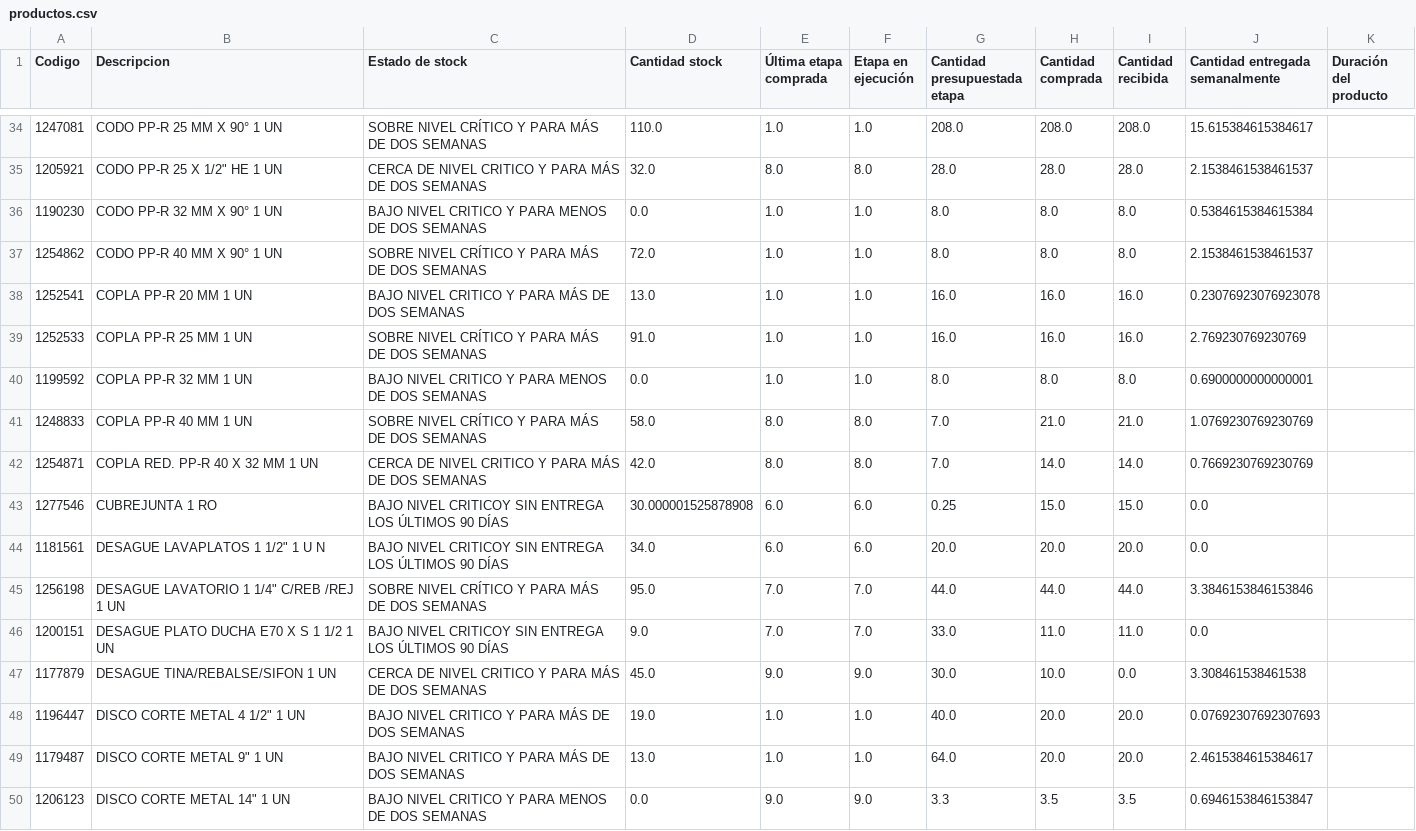
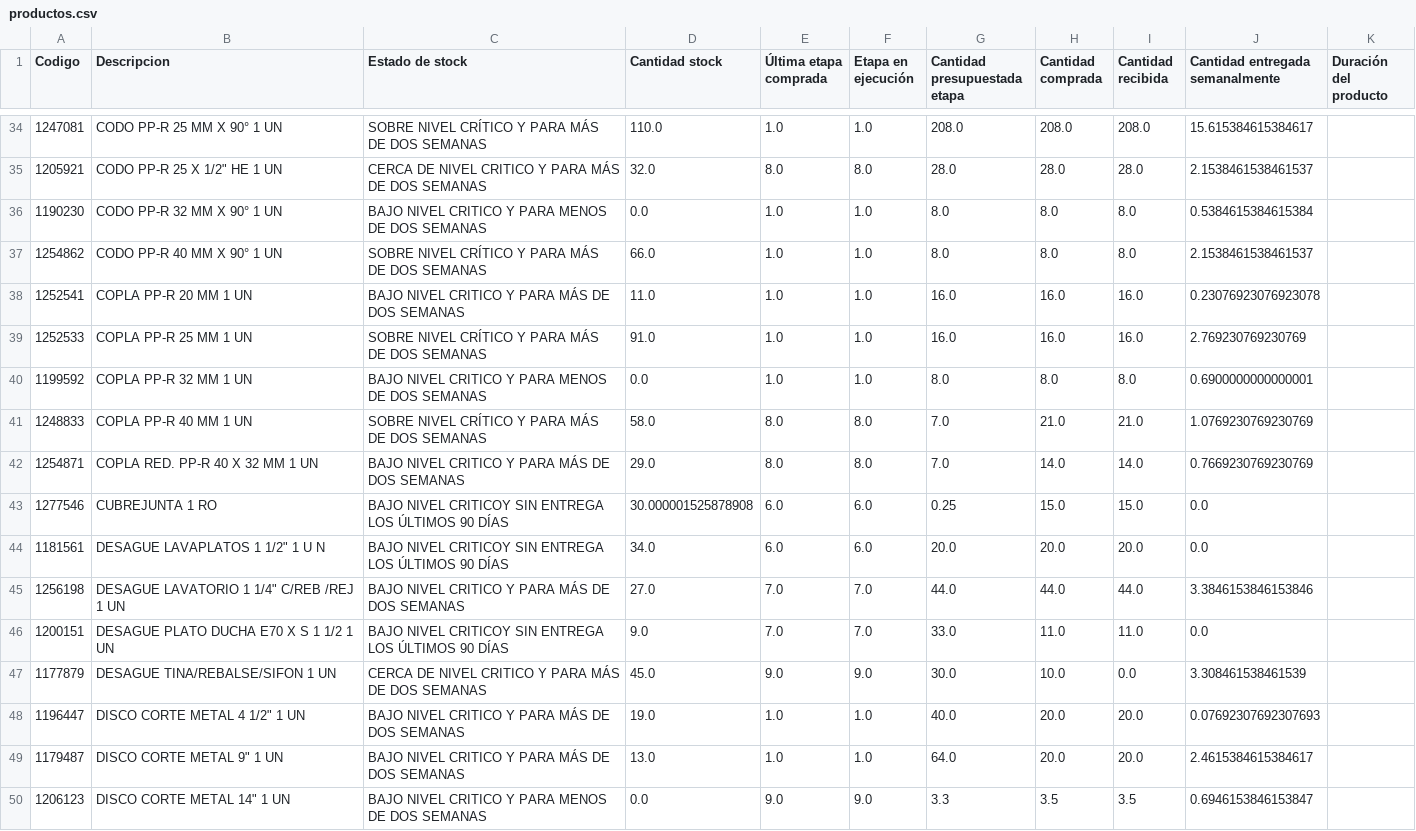
Before and after one commit to vsanma97/BRISAS-DE-MACHALI, a CSV file: productos.csv, drawn as a sheet; only a part is shown, gaps mark what is left out; the diff covers the shown part only.

Commit message:
Add files via upload

```diff
--- a/productos.csv
+++ b/productos.csv
@@ -36,4 +36,4 @@
 1190230,CODO PP-R 32 MM X 90° 1 UN,BAJO NIVEL CRITICO Y PARA MENOS DE DOS SEMANAS,0.0,1.0,1.0,8.0,8.0,8.0,0.5384615384615384,
-1254862,CODO PP-R 40 MM X 90° 1 UN,SOBRE NIVEL CRÍTICO Y PARA MÁS DE DOS SEMANAS,72.0,1.0,1.0,8.0,8.0,8.0,2.1538461538461537,
-1252541,COPLA PP-R 20 MM 1 UN,BAJO NIVEL CRITICO Y PARA MÁS DE DOS SEMANAS,13.0,1.0,1.0,16.0,16.0,16.0,0.23076923076923078,
+1254862,CODO PP-R 40 MM X 90° 1 UN,SOBRE NIVEL CRÍTICO Y PARA MÁS DE DOS SEMANAS,66.0,1.0,1.0,8.0,8.0,8.0,2.1538461538461537,
+1252541,COPLA PP-R 20 MM 1 UN,BAJO NIVEL CRITICO Y PARA MÁS DE DOS SEMANAS,11.0,1.0,1.0,16.0,16.0,16.0,0.23076923076923078,
 1252533,COPLA PP-R 25 MM 1 UN,SOBRE NIVEL CRÍTICO Y PARA MÁS DE DOS SEMANAS,91.0,1.0,1.0,16.0,16.0,16.0,2.769230769230769,
@@ -41,8 +41,8 @@
 1248833,COPLA PP-R 40 MM 1 UN,SOBRE NIVEL CRÍTICO Y PARA MÁS DE DOS SEMANAS,58.0,8.0,8.0,7.0,21.0,21.0,1.0769230769230769,
-1254871,COPLA RED. PP-R 40 X 32 MM 1 UN,CERCA DE NIVEL CRITICO Y PARA MÁS DE DOS SEMANAS,42.0,8.0,8.0,7.0,14.0,14.0,0.7669230769230769,
+1254871,COPLA RED. PP-R 40 X 32 MM 1 UN,BAJO NIVEL CRITICO Y PARA MÁS DE DOS SEMANAS,29.0,8.0,8.0,7.0,14.0,14.0,0.7669230769230769,
 1277546,CUBREJUNTA 1 RO,BAJO NIVEL CRITICOY SIN ENTREGA LOS ÚLTIMOS 90 DÍAS,30.000001525878908,6.0,6.0,0.25,15.0,15.0,0.0,
 1181561,"DESAGUE LAVAPLATOS 1 1/2"" 1 U N",BAJO NIVEL CRITICOY SIN ENTREGA LOS ÚLTIMOS 90 DÍAS,34.0,6.0,6.0,20.0,20.0,20.0,0.0,
-1256198,"DESAGUE LAVATORIO 1 1/4"" C/REB /REJ 1 UN",SOBRE NIVEL CRÍTICO Y PARA MÁS DE DOS SEMANAS,95.0,7.0,7.0,44.0,44.0,44.0,3.3846153846153846,
+1256198,"DESAGUE LAVATORIO 1 1/4"" C/REB /REJ 1 UN",BAJO NIVEL CRITICO Y PARA MÁS DE DOS SEMANAS,27.0,7.0,7.0,44.0,44.0,44.0,3.3846153846153846,
 1200151,DESAGUE PLATO DUCHA E70 X S 1 1/2 1 UN,BAJO NIVEL CRITICOY SIN ENTREGA LOS ÚLTIMOS 90 DÍAS,9.0,7.0,7.0,33.0,11.0,11.0,0.0,
-1177879,DESAGUE TINA/REBALSE/SIFON 1 UN,CERCA DE NIVEL CRITICO Y PARA MÁS DE DOS SEMANAS,45.0,9.0,9.0,30.0,10.0,0.0,3.308461538461538,
+1177879,DESAGUE TINA/REBALSE/SIFON 1 UN,CERCA DE NIVEL CRITICO Y PARA MÁS DE DOS SEMANAS,45.0,9.0,9.0,30.0,10.0,0.0,3.308461538461539,
 1196447,"DISCO CORTE METAL 4 1/2"" 1 UN",BAJO NIVEL CRITICO Y PARA MÁS DE DOS SEMANAS,19.0,1.0,1.0,40.0,20.0,20.0,0.07692307692307693,
```
Also changed, not shown: 41 edited cells elsewhere in this file.
